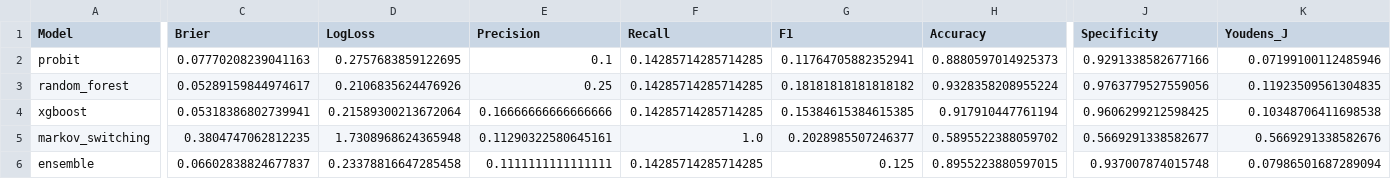
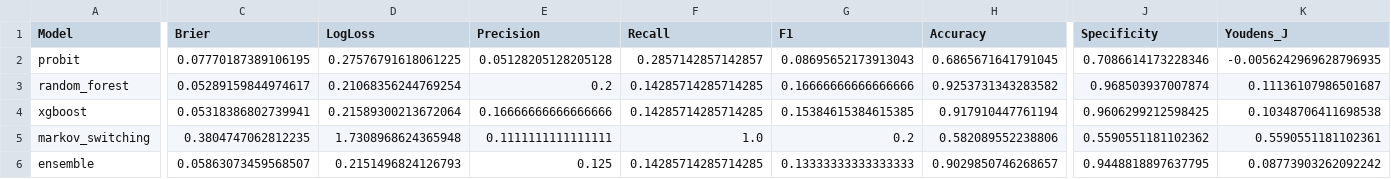
Before and after one commit to ajg5226/Econ-Dashboard, a CSV file: data/models/metrics.csv, drawn as a sheet; only a part is shown, gaps mark what is left out; the diff covers the shown part only; the diff names each change by its address in the sheet, - before the commit and + after, or states it on an @@ line.

```diff
--- a/data/models/metrics.csv
+++ b/data/models/metrics.csv
-C2 (Brier): 0.07770208239041163
+C2 (Brier): 0.07770187389106195
-D2 (LogLoss): 0.2757683859122695
+D2 (LogLoss): 0.27576791618061225
-E2 (Precision): 0.1
+E2 (Precision): 0.05128205128205128
-F2 (Recall): 0.14285714285714285
+F2 (Recall): 0.2857142857142857
-G2 (F1): 0.11764705882352941
+G2 (F1): 0.08695652173913043
-H2 (Accuracy): 0.8880597014925373
+H2 (Accuracy): 0.6865671641791045
-J2 (Specificity): 0.9291338582677166
+J2 (Specificity): 0.7086614173228346
-K2 (Youdens_J): 0.07199100112485946
+K2 (Youdens_J): -0.0056242969628796935
-D3 (LogLoss): 0.2106835624476926
+D3 (LogLoss): 0.21068356244769254
-E3 (Precision): 0.25
+E3 (Precision): 0.2
-G3 (F1): 0.18181818181818182
+G3 (F1): 0.16666666666666666
-H3 (Accuracy): 0.9328358208955224
+H3 (Accuracy): 0.9253731343283582
-J3 (Specificity): 0.9763779527559056
+J3 (Specificity): 0.968503937007874
-K3 (Youdens_J): 0.11923509561304835
+K3 (Youdens_J): 0.11136107986501687
-E5 (Precision): 0.11290322580645161
+E5 (Precision): 0.1111111111111111
-G5 (F1): 0.2028985507246377
+G5 (F1): 0.2
-H5 (Accuracy): 0.5895522388059702
+H5 (Accuracy): 0.582089552238806
-J5 (Specificity): 0.5669291338582677
+J5 (Specificity): 0.5590551181102362
-K5 (Youdens_J): 0.5669291338582676
+K5 (Youdens_J): 0.5590551181102361
-C6 (Brier): 0.06602838824677837
+C6 (Brier): 0.05863073459568507
-D6 (LogLoss): 0.23378816647285458
+D6 (LogLoss): 0.2151496824126793
-E6 (Precision): 0.1111111111111111
+E6 (Precision): 0.125
-G6 (F1): 0.125
+G6 (F1): 0.13333333333333333
-H6 (Accuracy): 0.8955223880597015
+H6 (Accuracy): 0.9029850746268657
-J6 (Specificity): 0.937007874015748
+J6 (Specificity): 0.9448818897637795
-K6 (Youdens_J): 0.07986501687289094
+K6 (Youdens_J): 0.08773903262092242
```
Also changed, not shown: 2 edited cells elsewhere in this file, data/models/backtest_results.csv, data/predictions.csv, 14 other files.
